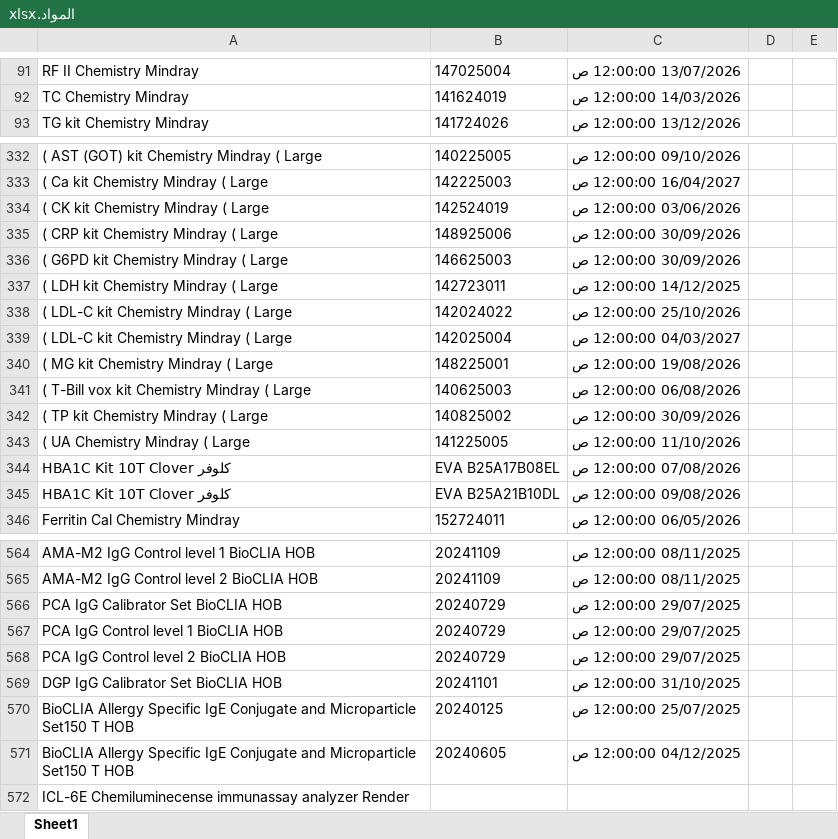
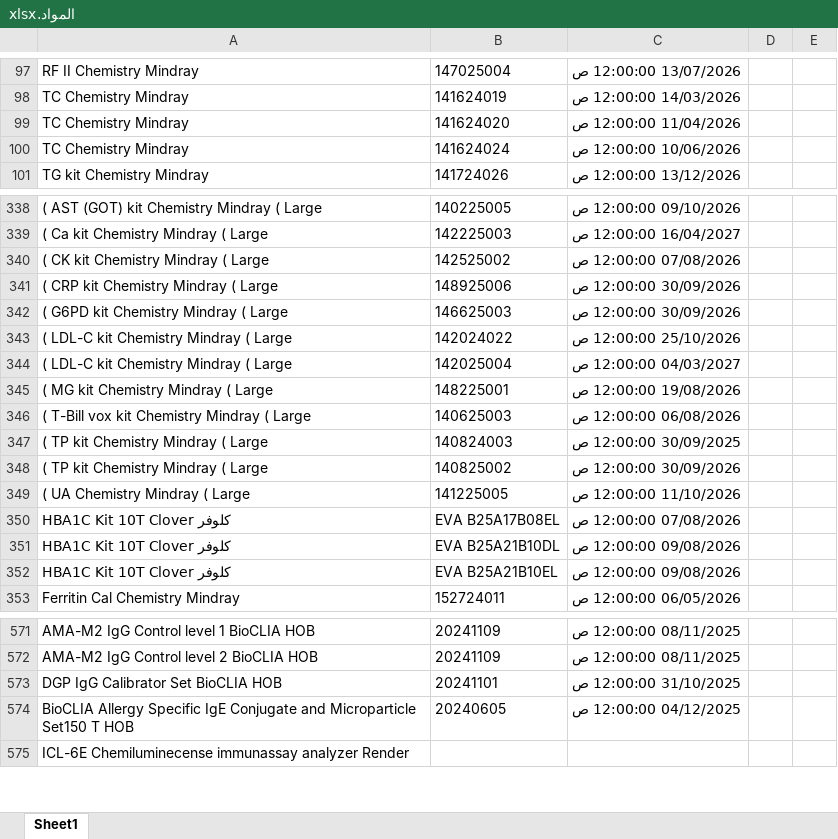
Before and after one commit to abdallawolf92/expiry-check, an Excel workbook: المواد.xlsx, sheet Sheet1, drawn as a sheet; only a part is shown, gaps mark what is left out; values as stored, in another font and other column widths than the file's, no borders; removed rows and columns are numbered as before the commit, all else as after; the diff covers the shown part only; the diff names each change by its address in the sheet, - before the commit and + after, or states it on an @@ line.

```diff
--- a/المواد.xlsx (sheet Sheet1)
+++ b/المواد.xlsx (sheet Sheet1)
+row 99: TC Chemistry Mindray | 141624020 | 11/04/2026 12:00:00 ص
+row 100: TC Chemistry Mindray | 141624024 | 10/06/2026 12:00:00 ص
-B340: 142524019
+B340: 142525002
-C340: 03/06/2026 12:00:00 ص
+C340: 07/08/2026 12:00:00 ص
-row 337: ( LDH kit Chemistry Mindray ( Large | 142723011 | 14/12/2025 12:00:00 ص
+row 347: ( TP kit Chemistry Mindray ( Large | 140824003 | 30/09/2025 12:00:00 ص
+row 352: HBA1C Kit 10T Clover كلوفر | EVA B25A21B10EL | 09/08/2026 12:00:00 ص
-row 566: PCA IgG Calibrator Set BioCLIA HOB | 20240729 | 29/07/2025 12:00:00 ص
-row 567: PCA IgG Control level 1 BioCLIA HOB | 20240729 | 29/07/2025 12:00:00 ص
-row 568: PCA IgG Control level 2 BioCLIA HOB | 20240729 | 29/07/2025 12:00:00 ص
-row 570: BioCLIA Allergy Specific IgE Conjugate and Microparticle Set150 T HOB | 20240125 | 25/07/2025 12:00:00 ص
```
Also changed, not shown: 32 added rows, 31 removed rows and 8 edited cells elsewhere in this sheet.
